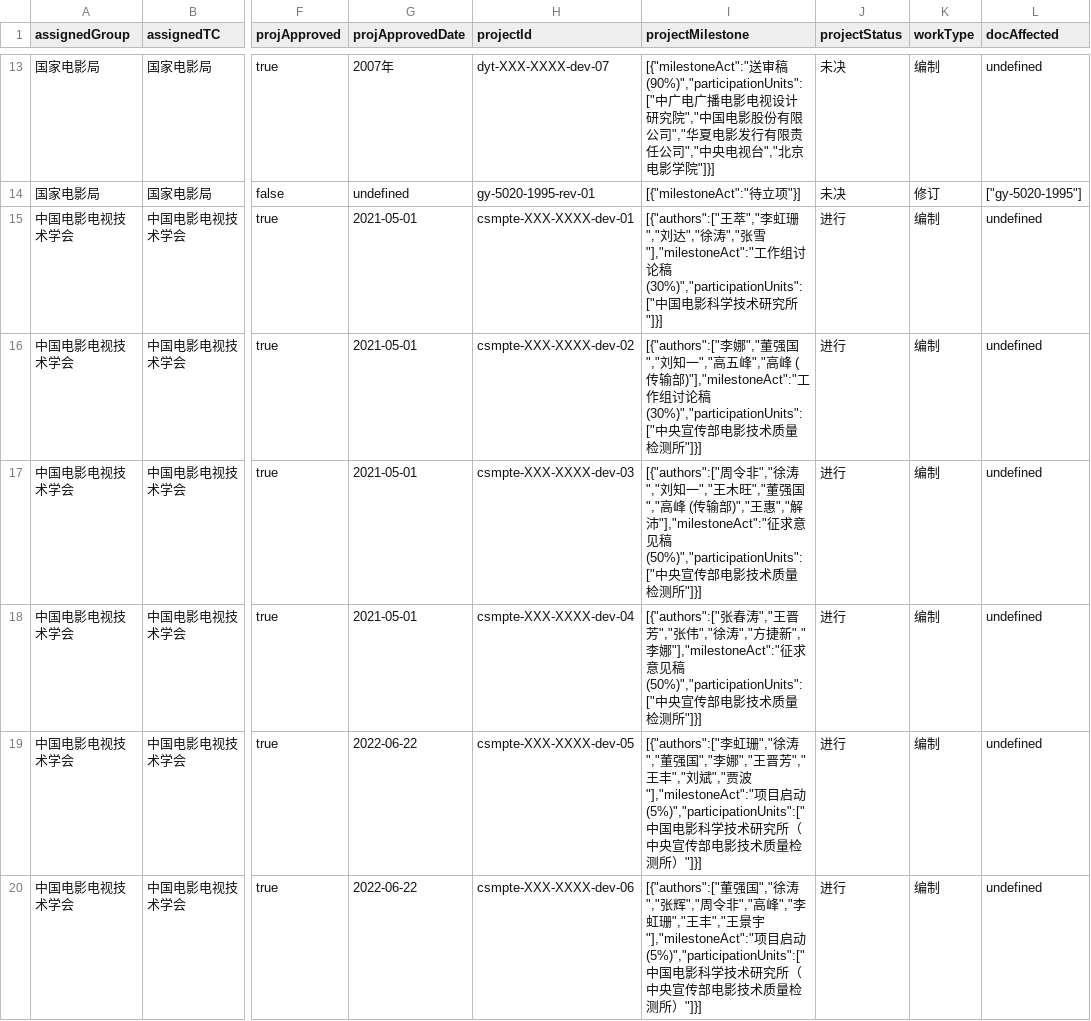
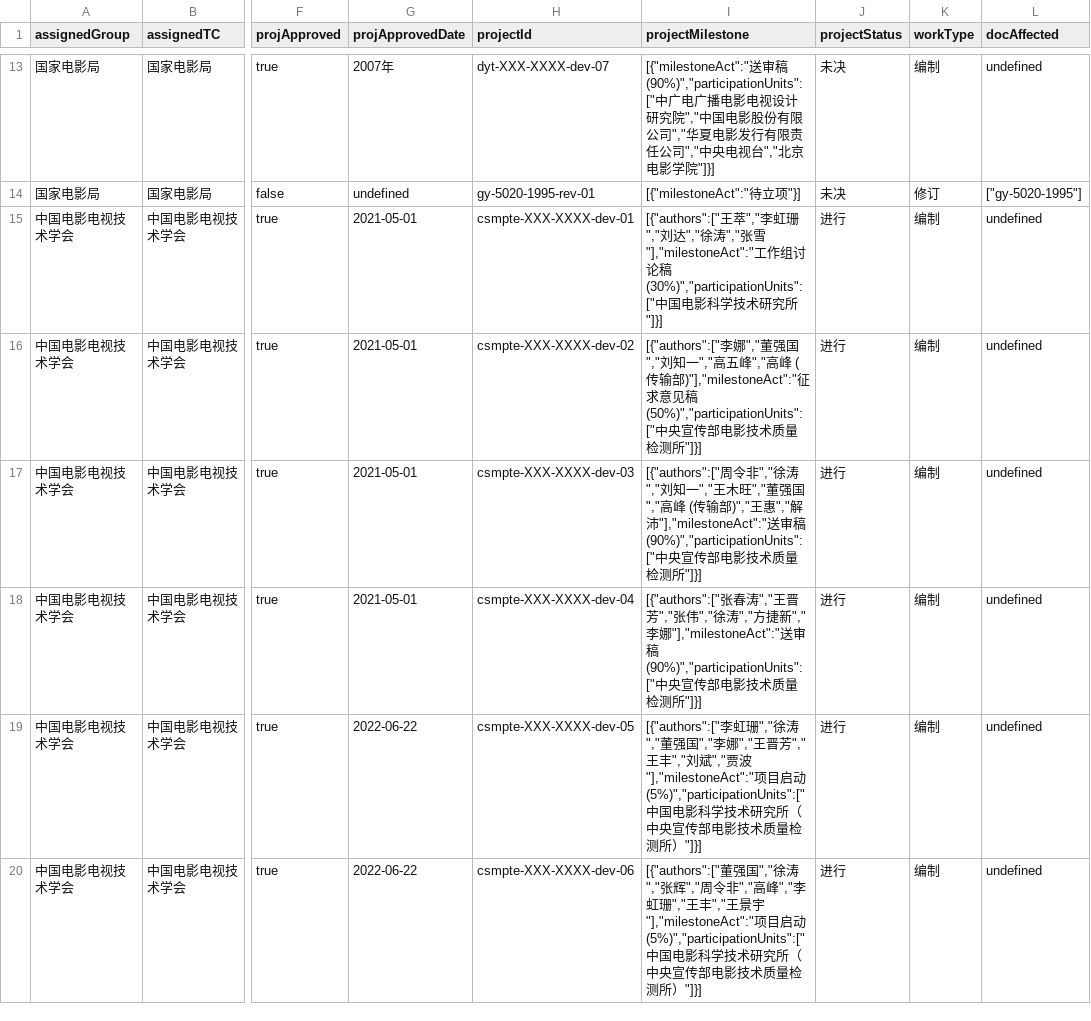
Before and after one commit to zhangzhangco/-, a CSV file: projects.csv, drawn as a sheet; only a part is shown, gaps mark what is left out; the diff names each change by its address in the sheet, - before the commit and + after, or states it on an @@ line.

```diff
--- a/projects.csv
+++ b/projects.csv
-I16 (projectMilestone): …部)"],"milestoneAct":"工作组讨论稿 (30%)","participationUnits":["中央…
+I16 (projectMilestone): …部)"],"milestoneAct":"征求意见稿 (50%)","participationUnits":["中央…
-I17 (projectMilestone): …","解沛"],"milestoneAct":"征求意见稿 (50%)","participationUnits":["中央宣传…
+I17 (projectMilestone): …","解沛"],"milestoneAct":"送审稿 (90%)","participationUnits":["中央宣传…
-I18 (projectMilestone): …娜"],"milestoneAct":"征求意见稿 (50%)","participationUnits":["中央…
+I18 (projectMilestone): …娜"],"milestoneAct":"送审稿 (90%)","participationUnits":["中央…
```
Also changed, not shown: 4 other files.
